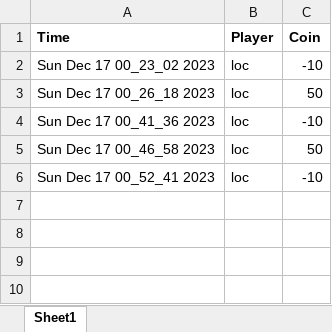
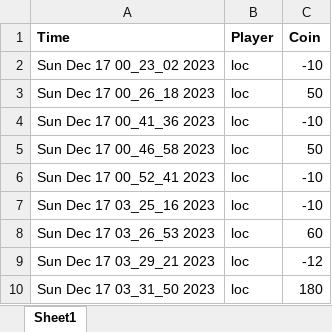
Before and after one commit to TanLocLouis/HCMUS-K23-G9-GAME, an Excel workbook: result/results.xlsx, sheet Sheet1, drawn as a sheet; values as stored, in another font and other column widths than the file's, no borders; the diff names each change by its address in the sheet, - before the commit and + after, or states it on an @@ line.

```diff
--- a/result/results.xlsx (sheet Sheet1)
+++ b/result/results.xlsx (sheet Sheet1)
+row 7: Sun Dec 17 03_25_16 2023 | loc | -10
+row 8: Sun Dec 17 03_26_53 2023 | loc | 60
+row 9: Sun Dec 17 03_29_21 2023 | loc | -12
+row 10: Sun Dec 17 03_31_50 2023 | loc | 180
```
Also changed, not shown: languages.xlsx, players.xlsx, 6 other files.
